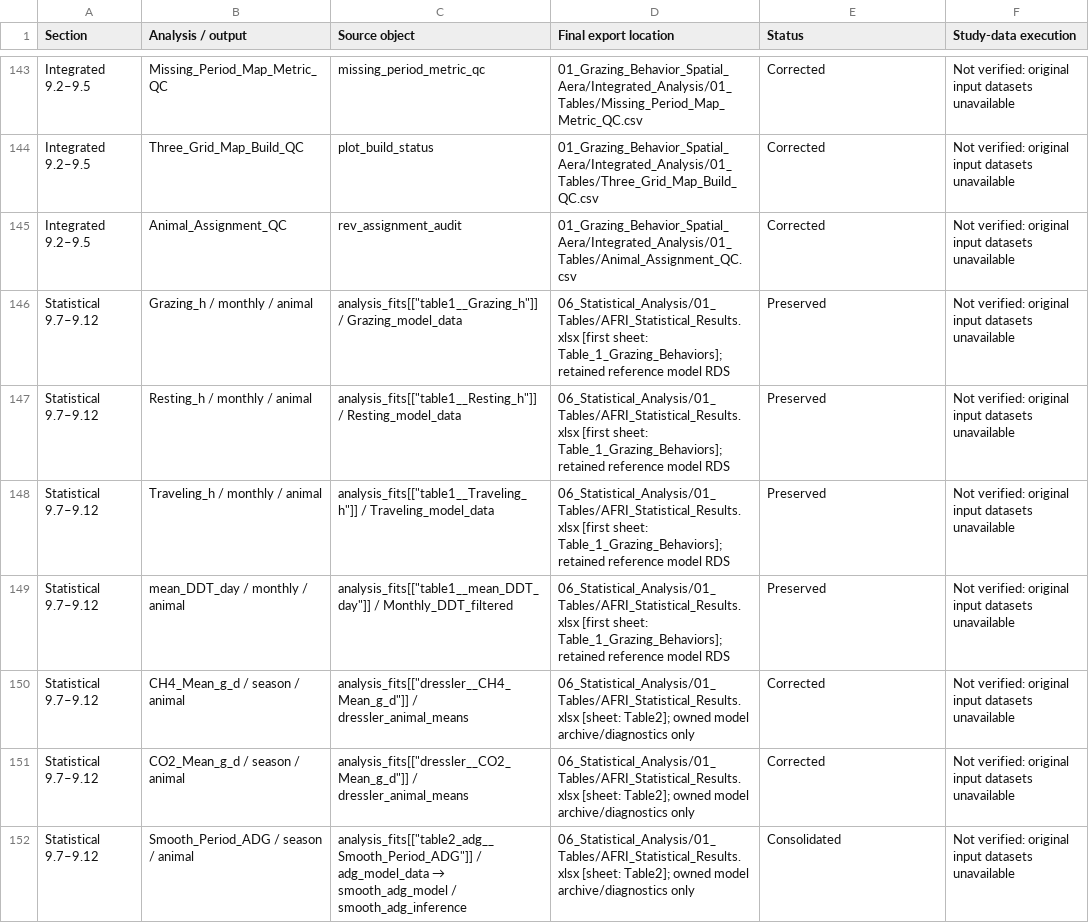
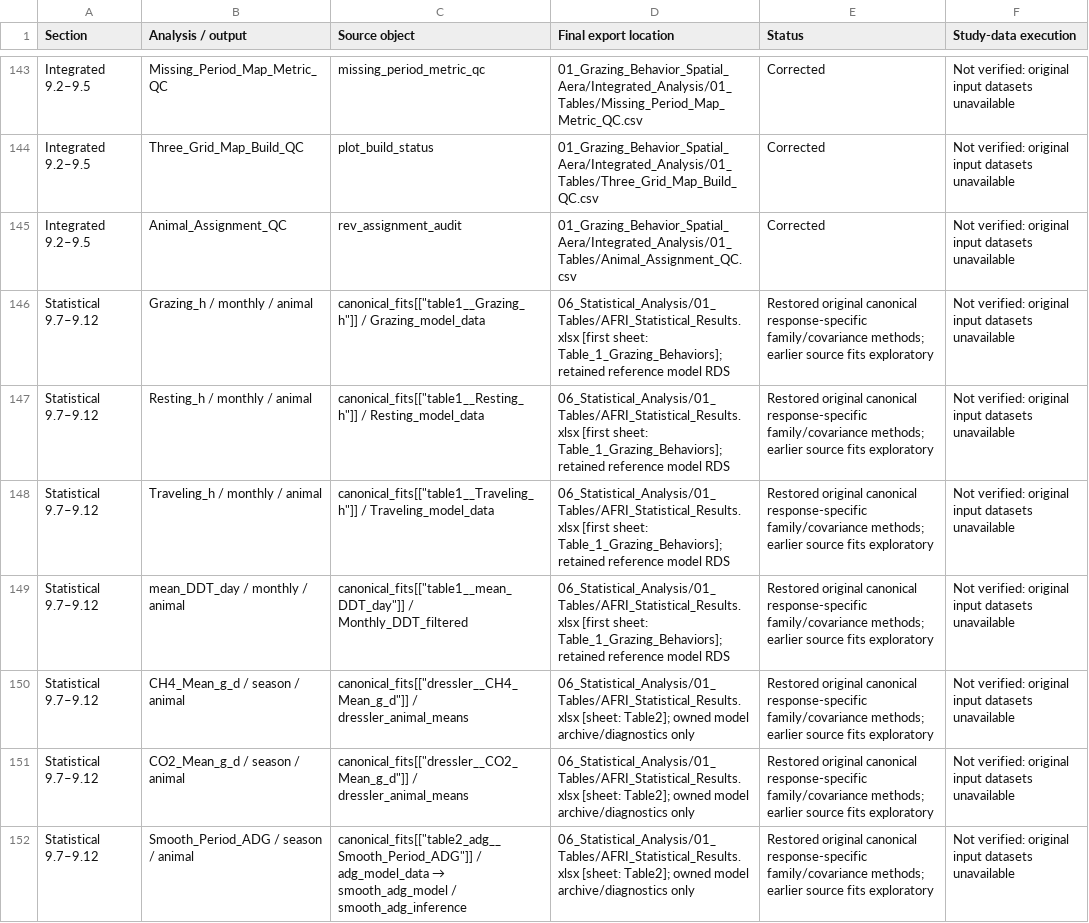
Before and after one commit to SlayerM21/Grazing-VF-Spatial-Productivity, a CSV file: Analysis_Export_Audit.csv, drawn as a sheet; only a part is shown, gaps mark what is left out; the diff covers the shown part only.

Commit message:
Restore original canonical model families and repeated-period methods

```diff
--- a/Analysis_Export_Audit.csv
+++ b/Analysis_Export_Audit.csv
@@ -145,8 +145,8 @@ Integrated 9.2–9.5,Three_Grid_Map_Build_QC,plot_build_status,01_Grazing_Behavi
 Integrated 9.2–9.5,Animal_Assignment_QC,rev_assignment_audit,01_Grazing_Behavior_Spatial_Aera/Integrated_Analysis/01_Tables/Animal_Assignment_QC.csv,Corrected,Not verified: original input datasets unavailable
-Statistical 9.7–9.12,Grazing_h / monthly / animal,"analysis_fits[[""table1__Grazing_h""]] / Grazing_model_data",06_Statistical_Analysis/01_Tables/AFRI_Statistical_Results.xlsx [first sheet: Table_1_Grazing_Behaviors]; retained reference model RDS,Preserved,Not verified: original input datasets unavailable
-Statistical 9.7–9.12,Resting_h / monthly / animal,"analysis_fits[[""table1__Resting_h""]] / Resting_model_data",06_Statistical_Analysis/01_Tables/AFRI_Statistical_Results.xlsx [first sheet: Table_1_Grazing_Behaviors]; retained reference model RDS,Preserved,Not verified: original input datasets unavailable
-Statistical 9.7–9.12,Traveling_h / monthly / animal,"analysis_fits[[""table1__Traveling_h""]] / Traveling_model_data",06_Statistical_Analysis/01_Tables/AFRI_Statistical_Results.xlsx [first sheet: Table_1_Grazing_Behaviors]; retained reference model RDS,Preserved,Not verified: original input datasets unavailable
-Statistical 9.7–9.12,mean_DDT_day / monthly / animal,"analysis_fits[[""table1__mean_DDT_day""]] / Monthly_DDT_filtered",06_Statistical_Analysis/01_Tables/AFRI_Statistical_Results.xlsx [first sheet: Table_1_Grazing_Behaviors]; retained reference model RDS,Preserved,Not verified: original input datasets unavailable
-Statistical 9.7–9.12,CH4_Mean_g_d / season / animal,"analysis_fits[[""dressler__CH4_Mean_g_d""]] / dressler_animal_means",06_Statistical_Analysis/01_Tables/AFRI_Statistical_Results.xlsx [sheet: Table2]; owned model archive/diagnostics only,Corrected,Not verified: original input datasets unavailable
-Statistical 9.7–9.12,CO2_Mean_g_d / season / animal,"analysis_fits[[""dressler__CO2_Mean_g_d""]] / dressler_animal_means",06_Statistical_Analysis/01_Tables/AFRI_Statistical_Results.xlsx [sheet: Table2]; owned model archive/diagnostics only,Corrected,Not verified: original input datasets unavailable
-Statistical 9.7–9.12,Smooth_Period_ADG / season / animal,"analysis_fits[[""table2_adg__Smooth_Period_ADG""]] / adg_model_data → smooth_adg_model / smooth_adg_inference",06_Statistical_Analysis/01_Tables/AFRI_Statistical_Results.xlsx [sheet: Table2]; owned model archive/diagnostics only,Consolidated,Not verified: original input datasets unavailable
+Statistical 9.7–9.12,Grazing_h / monthly / animal,"canonical_fits[[""table1__Grazing_h""]] / Grazing_model_data",06_Statistical_Analysis/01_Tables/AFRI_Statistical_Results.xlsx [first sheet: Table_1_Grazing_Behaviors]; retained reference model RDS,Restored original canonical response-specific family/covariance methods; earlier source fits exploratory,Not verified: original input datasets unavailable
+Statistical 9.7–9.12,Resting_h / monthly / animal,"canonical_fits[[""table1__Resting_h""]] / Resting_model_data",06_Statistical_Analysis/01_Tables/AFRI_Statistical_Results.xlsx [first sheet: Table_1_Grazing_Behaviors]; retained reference model RDS,Restored original canonical response-specific family/covariance methods; earlier source fits exploratory,Not verified: original input datasets unavailable
+Statistical 9.7–9.12,Traveling_h / monthly / animal,"canonical_fits[[""table1__Traveling_h""]] / Traveling_model_data",06_Statistical_Analysis/01_Tables/AFRI_Statistical_Results.xlsx [first sheet: Table_1_Grazing_Behaviors]; retained reference model RDS,Restored original canonical response-specific family/covariance methods; earlier source fits exploratory,Not verified: original input datasets unavailable
+Statistical 9.7–9.12,mean_DDT_day / monthly / animal,"canonical_fits[[""table1__mean_DDT_day""]] / Monthly_DDT_filtered",06_Statistical_Analysis/01_Tables/AFRI_Statistical_Results.xlsx [first sheet: Table_1_Grazing_Behaviors]; retained reference model RDS,Restored original canonical response-specific family/covariance methods; earlier source fits exploratory,Not verified: original input datasets unavailable
+Statistical 9.7–9.12,CH4_Mean_g_d / season / animal,"canonical_fits[[""dressler__CH4_Mean_g_d""]] / dressler_animal_means",06_Statistical_Analysis/01_Tables/AFRI_Statistical_Results.xlsx [sheet: Table2]; owned model archive/diagnostics only,Restored original canonical response-specific family/covariance methods; earlier source fits exploratory,Not verified: original input datasets unavailable
+Statistical 9.7–9.12,CO2_Mean_g_d / season / animal,"canonical_fits[[""dressler__CO2_Mean_g_d""]] / dressler_animal_means",06_Statistical_Analysis/01_Tables/AFRI_Statistical_Results.xlsx [sheet: Table2]; owned model archive/diagnostics only,Restored original canonical response-specific family/covariance methods; earlier source fits exploratory,Not verified: original input datasets unavailable
+Statistical 9.7–9.12,Smooth_Period_ADG / season / animal,"canonical_fits[[""table2_adg__Smooth_Period_ADG""]] / adg_model_data → smooth_adg_model / smooth_adg_inference",06_Statistical_Analysis/01_Tables/AFRI_Statistical_Results.xlsx [sheet: Table2]; owned model archive/diagnostics only,Restored original canonical response-specific family/covariance methods; earlier source fits exploratory,Not verified: original input datasets unavailable
```
Also changed, not shown: 74 edited cells elsewhere in this file, Response_Model_Inventory.csv, 11 other files.
